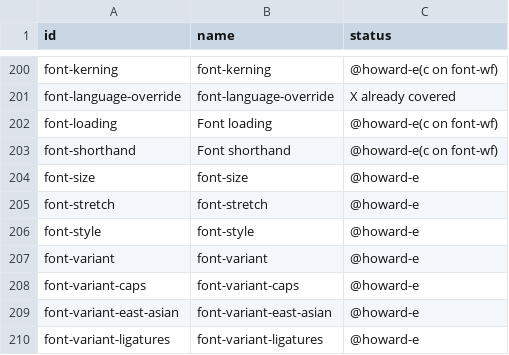
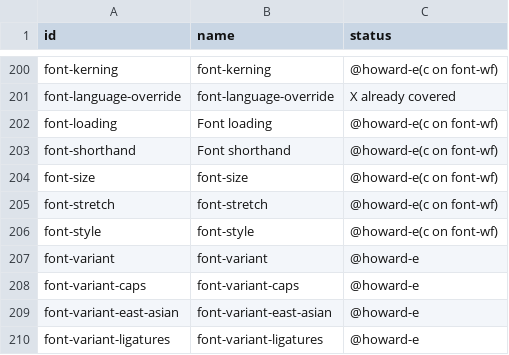
Before and after one commit to bocoup/wpt-classification-tools, a CSV file: progress.csv, drawn as a sheet; only a part is shown, gaps mark what is left out.

Commit message:
Update progress on font-* features

```diff
--- a/progress.csv
+++ b/progress.csv
@@ -203,5 +203,5 @@ font-loading,Font loading,@howard-e(c on font-wf)
 font-shorthand,Font shorthand,@howard-e(c on font-wf)
-font-size,font-size,@howard-e
-font-stretch,font-stretch,@howard-e
-font-style,font-style,@howard-e
+font-size,font-size,@howard-e(c on font-wf)
+font-stretch,font-stretch,@howard-e(c on font-wf)
+font-style,font-style,@howard-e(c on font-wf)
 font-variant,font-variant,@howard-e
```
